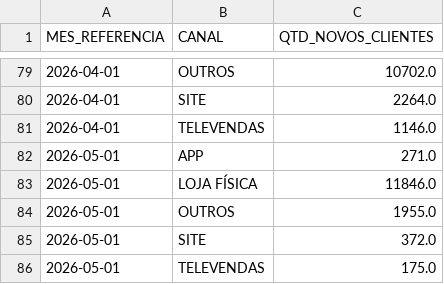
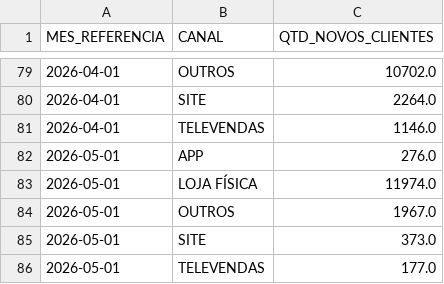
Before and after one commit to lukasg64-png/CRM, a CSV file: dados/df_novos_por_canal.csv, drawn as a sheet; only a part is shown, gaps mark what is left out.

```diff
--- a/dados/df_novos_por_canal.csv
+++ b/dados/df_novos_por_canal.csv
@@ -81,6 +81,6 @@
 2026-04-01,TELEVENDAS,1146.0
-2026-05-01,APP,271.0
-2026-05-01,LOJA FÍSICA,11846.0
-2026-05-01,OUTROS,1955.0
-2026-05-01,SITE,372.0
-2026-05-01,TELEVENDAS,175.0
+2026-05-01,APP,276.0
+2026-05-01,LOJA FÍSICA,11974.0
+2026-05-01,OUTROS,1967.0
+2026-05-01,SITE,373.0
+2026-05-01,TELEVENDAS,177.0
```
Also changed, not shown: dados/df_omni.csv, dados/df_v.csv, 1 other file.
